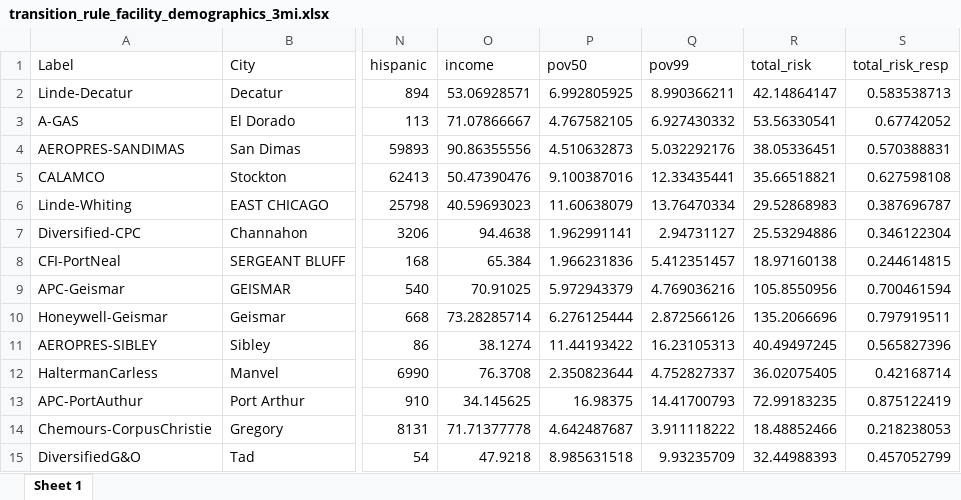
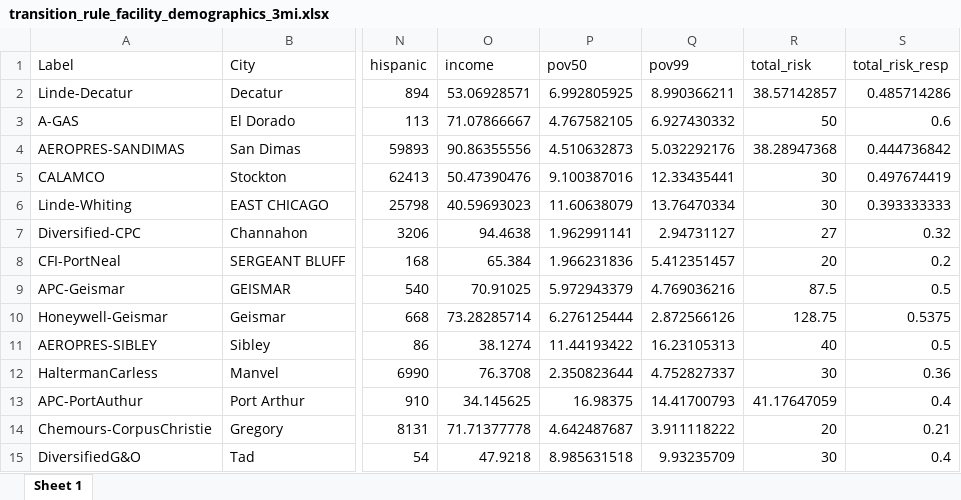
Before and after one commit to jaredcreason/F_Gas_Rules, an Excel workbook: output/Transitions Rule/facility_data/transition_rule_facility_demographics_3mi.xlsx, sheet Sheet 1, drawn as a sheet; only a part is shown, gaps mark what is left out; values as stored, in another font and other column widths than the file's, no borders; the diff names each change by its address in the sheet, - before the commit and + after, or states it on an @@ line.

```diff
--- a/output/Transitions Rule/facility_data/transition_rule_facility_demographics_3mi.xlsx (sheet Sheet 1)
+++ b/output/Transitions Rule/facility_data/transition_rule_facility_demographics_3mi.xlsx (sheet Sheet 1)
-R2 (total_risk): 42.14864147
+R2 (total_risk): 38.57142857
-S2 (total_risk_resp): 0.583538713
+S2 (total_risk_resp): 0.485714286
-R3 (total_risk): 53.56330541
+R3 (total_risk): 50
-S3 (total_risk_resp): 0.67742052
+S3 (total_risk_resp): 0.6
-R4 (total_risk): 38.05336451
+R4 (total_risk): 38.28947368
-S4 (total_risk_resp): 0.570388831
+S4 (total_risk_resp): 0.444736842
-R5 (total_risk): 35.66518821
+R5 (total_risk): 30
-S5 (total_risk_resp): 0.627598108
+S5 (total_risk_resp): 0.497674419
-R6 (total_risk): 29.52868983
+R6 (total_risk): 30
-S6 (total_risk_resp): 0.387696787
+S6 (total_risk_resp): 0.393333333
-R7 (total_risk): 25.53294886
+R7 (total_risk): 27
-S7 (total_risk_resp): 0.346122304
+S7 (total_risk_resp): 0.32
-R8 (total_risk): 18.97160138
+R8 (total_risk): 20
-S8 (total_risk_resp): 0.244614815
+S8 (total_risk_resp): 0.2
-R9 (total_risk): 105.8550956
+R9 (total_risk): 87.5
-S9 (total_risk_resp): 0.700461594
+S9 (total_risk_resp): 0.5
-R10 (total_risk): 135.2066696
+R10 (total_risk): 128.75
-S10 (total_risk_resp): 0.797919511
+S10 (total_risk_resp): 0.5375
-R11 (total_risk): 40.49497245
+R11 (total_risk): 40
-S11 (total_risk_resp): 0.565827396
+S11 (total_risk_resp): 0.5
-R12 (total_risk): 36.02075405
+R12 (total_risk): 30
-S12 (total_risk_resp): 0.42168714
+S12 (total_risk_resp): 0.36
-R13 (total_risk): 72.99183235
+R13 (total_risk): 41.17647059
-S13 (total_risk_resp): 0.875122419
+S13 (total_risk_resp): 0.4
-R14 (total_risk): 18.48852466
+R14 (total_risk): 20
-S14 (total_risk_resp): 0.218238053
+S14 (total_risk_resp): 0.21
-R15 (total_risk): 32.44988393
+R15 (total_risk): 30
-S15 (total_risk_resp): 0.457052799
+S15 (total_risk_resp): 0.4
```
Also changed, not shown: output/Transitions Rule/facility_data/transition_rule_facility_demographics_1mi.xlsx, output/Transitions Rule/summary_tables/transition_rule_summary_tables_APC-PortAuthur.xlsx, 18 other files.
